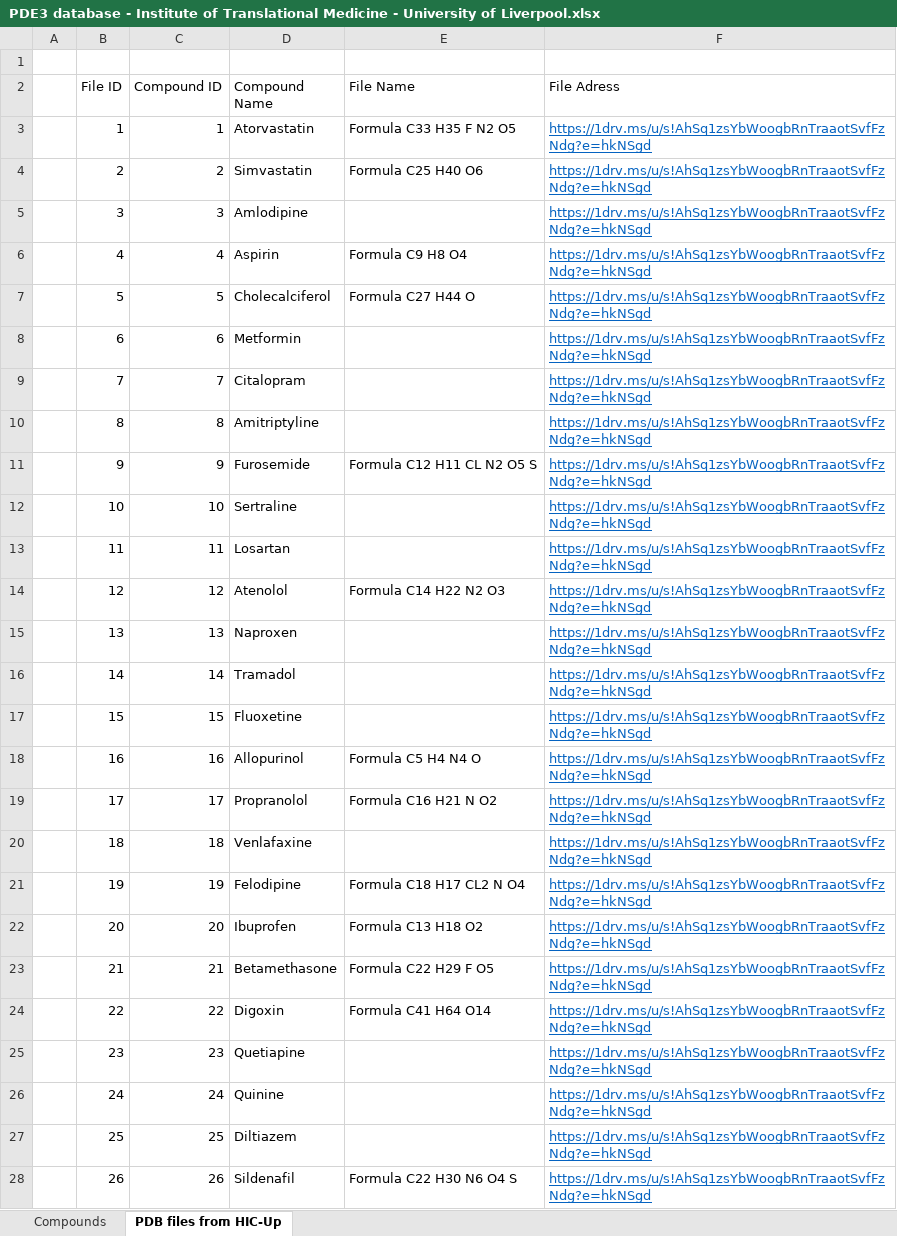
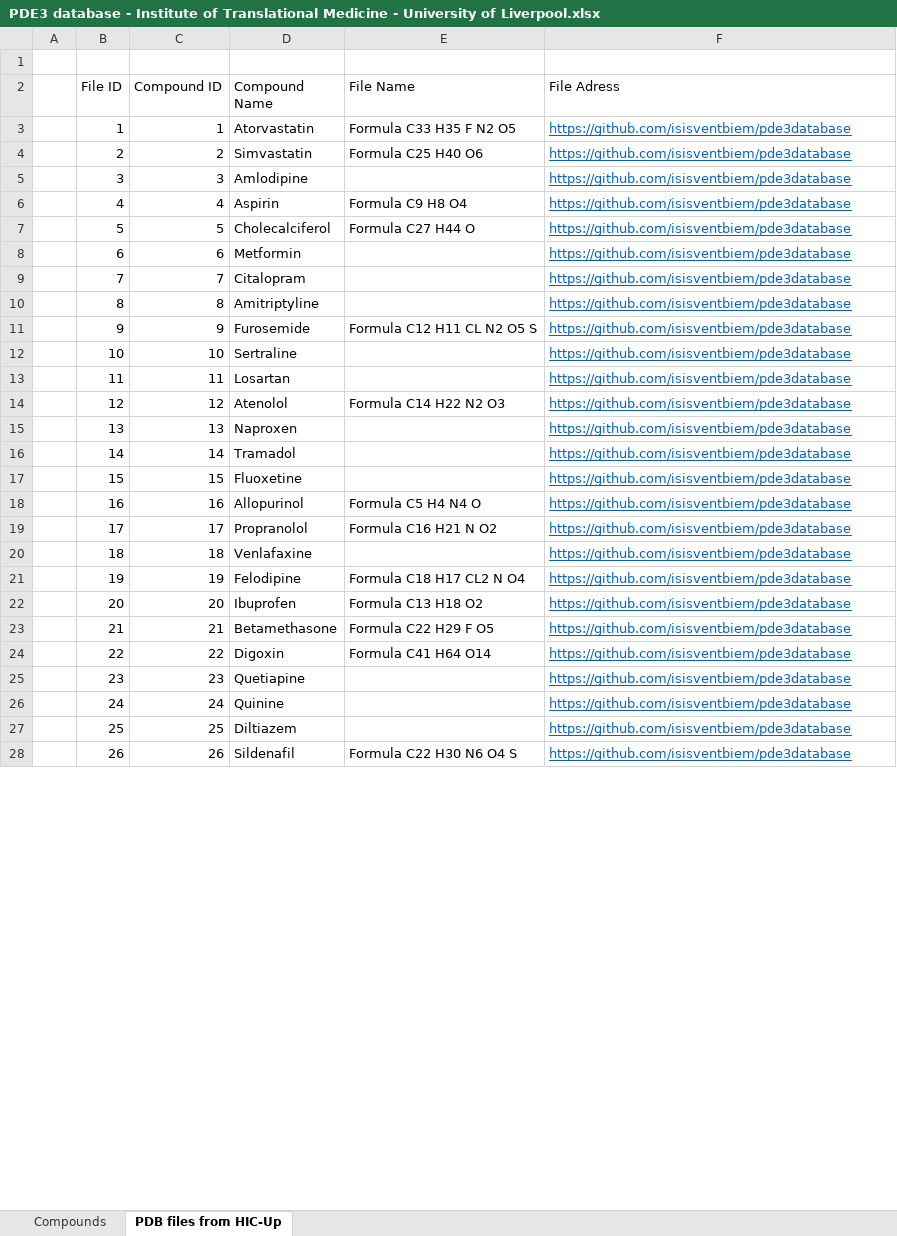
Before and after one commit to isisventbiem/pde3database, an Excel workbook: PDE3 database - Institute of Translational Medicine - University of Liverpool.xlsx, sheet PDB files from HIC-Up, drawn as a sheet; only a part is shown; values as stored, in another font and other column widths than the file's, no borders; table styles not drawn; the diff covers the shown part only; the diff names each change by its address in the sheet, - before the commit and + after, or states it on an @@ line.

Commit message:
adds links to files github database

```diff
--- a/PDE3 database - Institute of Translational Medicine - University of Liverpool.xlsx (sheet PDB files from HIC-Up)
+++ b/PDE3 database - Institute of Translational Medicine - University of Liverpool.xlsx (sheet PDB files from HIC-Up)
-F3:F28 (File Adress): https://1drv.ms/u/s!AhSq1zsYbWoogbRnTraaotSvfFzNdg?e=hkNSgd
+F3:F28 (File Adress): https://github.com/isisventbiem/pde3database
```
Also changed, not shown: 146 edited cells elsewhere in this sheet.
